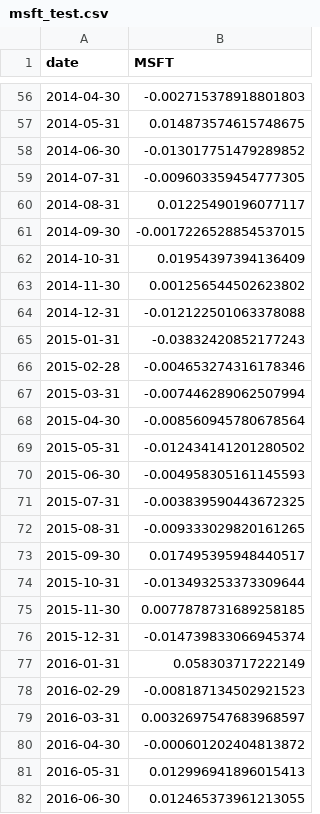
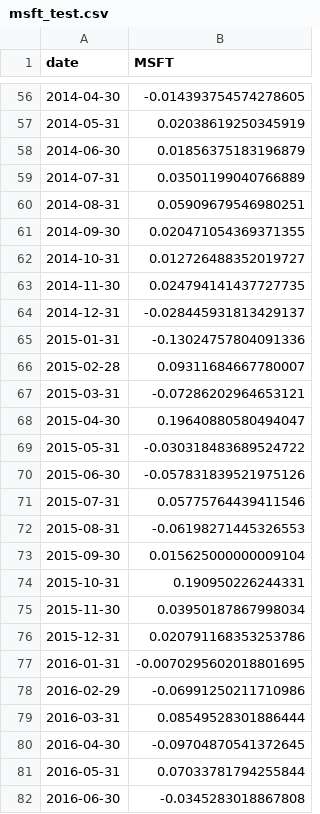
Before and after one commit to ChrisChemHater/StockPriceRNN, a CSV file: data/msft_test.csv, drawn as a sheet; only a part is shown, gaps mark what is left out; the diff covers the shown part only.

```diff
--- a/data/msft_test.csv
+++ b/data/msft_test.csv
@@ -56,27 +56,27 @@ date,MSFT
-2014-04-30,-0.002715378918801803
-2014-05-31,0.014873574615748675
-2014-06-30,-0.013017751479289852
-2014-07-31,-0.009603359454777305
-2014-08-31,0.01225490196077117
-2014-09-30,-0.0017226528854537015
-2014-10-31,0.01954397394136409
-2014-11-30,0.001256544502623802
-2014-12-31,-0.012122501063378088
-2015-01-31,-0.03832420852177243
-2015-02-28,-0.004653274316178346
-2015-03-31,-0.007446289062507994
-2015-04-30,-0.008560945780678564
-2015-05-31,-0.012434141201280502
-2015-06-30,-0.004958305161145593
-2015-07-31,-0.003839590443672325
-2015-08-31,-0.009333029820161265
-2015-09-30,0.017495395948440517
-2015-10-31,-0.013493253373309644
-2015-11-30,0.0077878731689258185
-2015-12-31,-0.014739833066945374
-2016-01-31,0.058303717222149
-2016-02-29,-0.008187134502921523
-2016-03-31,0.0032697547683968597
-2016-04-30,-0.000601202404813872
-2016-05-31,0.012996941896015413
-2016-06-30,0.012465373961213055
+2014-04-30,-0.014393754574278605
+2014-05-31,0.02038619250345919
+2014-06-30,0.01856375183196879
+2014-07-31,0.03501199040766889
+2014-08-31,0.05909679546980251
+2014-09-30,0.020471054369371355
+2014-10-31,0.012726488352019727
+2014-11-30,0.024794141437727735
+2014-12-31,-0.028445931813429137
+2015-01-31,-0.13024757804091336
+2015-02-28,0.09311684667780007
+2015-03-31,-0.07286202964653121
+2015-04-30,0.19640880580494047
+2015-05-31,-0.030318483689524722
+2015-06-30,-0.057831839521975126
+2015-07-31,0.05775764439411546
+2015-08-31,-0.06198271445326553
+2015-09-30,0.015625000000009104
+2015-10-31,0.190950226244331
+2015-11-30,0.03950187867998034
+2015-12-31,0.020791168353253786
+2016-01-31,-0.0070295602018801695
+2016-02-29,-0.06991250211710986
+2016-03-31,0.08549528301886444
+2016-04-30,-0.09704870541372645
+2016-05-31,0.07033781794255844
+2016-06-30,-0.0345283018867808
```
Also changed, not shown: 75 edited cells elsewhere in this file, data/aapl_test.csv, data/aapl_train.csv, 12 other files.
